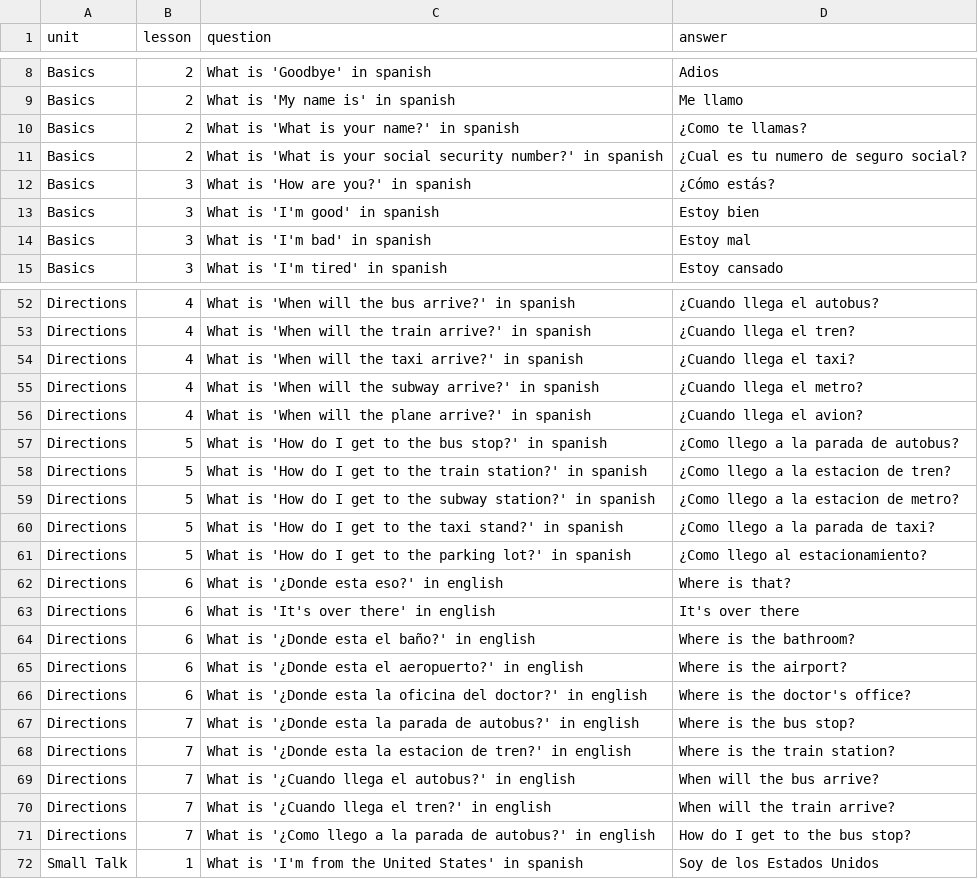
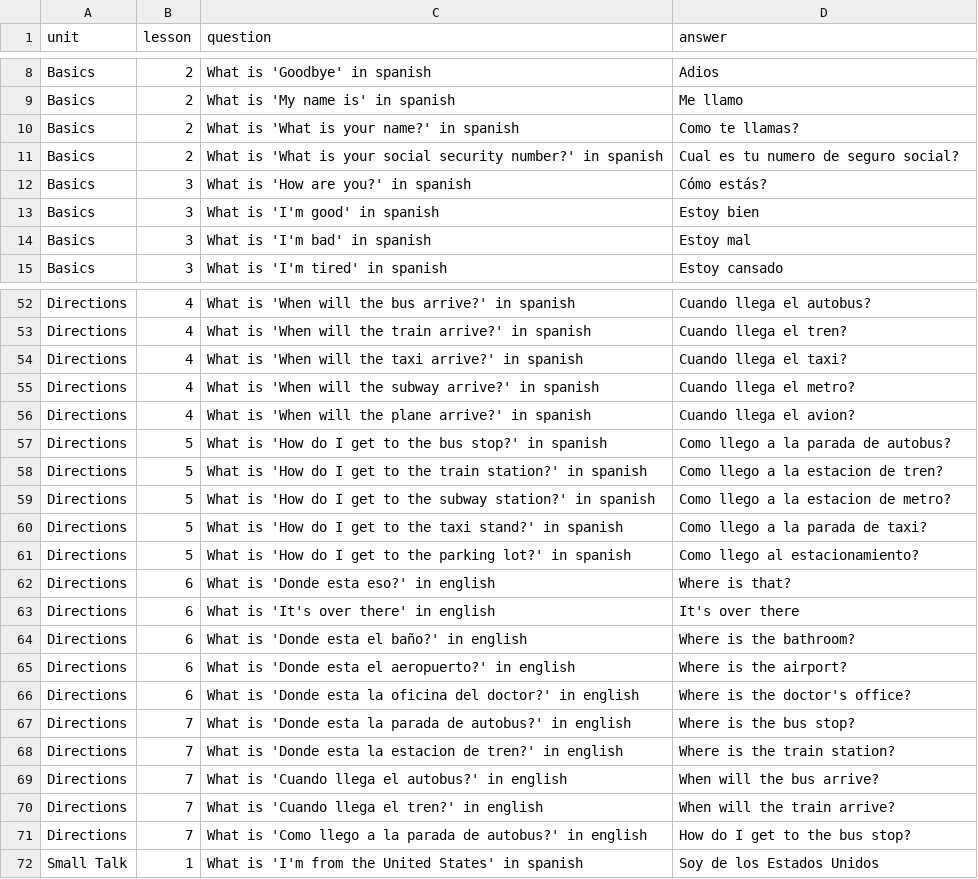
Before and after one commit to cinnamonflavoredbismuth/CS1400-2-Final, a CSV file: Lessons.csv, drawn as a sheet; only a part is shown, gaps mark what is left out; the diff covers the shown part only; the diff names each change by its address in the sheet, - before the commit and + after, or states it on an @@ line.

```diff
--- a/Lessons.csv
+++ b/Lessons.csv
-D10 (answer): ¿Como te llamas?
+D10 (answer): Como te llamas?
-D11 (answer): ¿Cual es tu numero de seguro social?
+D11 (answer): Cual es tu numero de seguro social?
-D12 (answer): ¿Cómo estás?
+D12 (answer): Cómo estás?
-D52 (answer): ¿Cuando llega el autobus?
+D52 (answer): Cuando llega el autobus?
-D53 (answer): ¿Cuando llega el tren?
+D53 (answer): Cuando llega el tren?
-D54 (answer): ¿Cuando llega el taxi?
+D54 (answer): Cuando llega el taxi?
-D55 (answer): ¿Cuando llega el metro?
+D55 (answer): Cuando llega el metro?
-D56 (answer): ¿Cuando llega el avion?
+D56 (answer): Cuando llega el avion?
-D57 (answer): ¿Como llego a la parada de autobus?
+D57 (answer): Como llego a la parada de autobus?
-D58 (answer): ¿Como llego a la estacion de tren?
+D58 (answer): Como llego a la estacion de tren?
-D59 (answer): ¿Como llego a la estacion de metro?
+D59 (answer): Como llego a la estacion de metro?
-D60 (answer): ¿Como llego a la parada de taxi?
+D60 (answer): Como llego a la parada de taxi?
-D61 (answer): ¿Como llego al estacionamiento?
+D61 (answer): Como llego al estacionamiento?
-C62 (question): What is '¿Donde esta eso?' in english
+C62 (question): What is 'Donde esta eso?' in english
-C64 (question): What is '¿Donde esta el baño?' in english
+C64 (question): What is 'Donde esta el baño?' in english
-C65 (question): What is '¿Donde esta el…
+C65 (question): What is 'Donde esta el…
-C66 (question): What is '¿Donde esta la…
+C66 (question): What is 'Donde esta la…
-C67 (question): What is '¿Donde esta la…
+C67 (question): What is 'Donde esta la…
-C68 (question): What is '¿Donde esta la…
+C68 (question): What is 'Donde esta la…
-C69 (question): What is '¿Cuando llega el…
+C69 (question): What is 'Cuando llega el…
-C70 (question): What is '¿Cuando llega el tren?' in english
+C70 (question): What is 'Cuando llega el tren?' in english
-C71 (question): What is '¿Como llego a…
+C71 (question): What is 'Como llego a…
```
Also changed, not shown: 41 edited cells elsewhere in this file, 6 other files.
